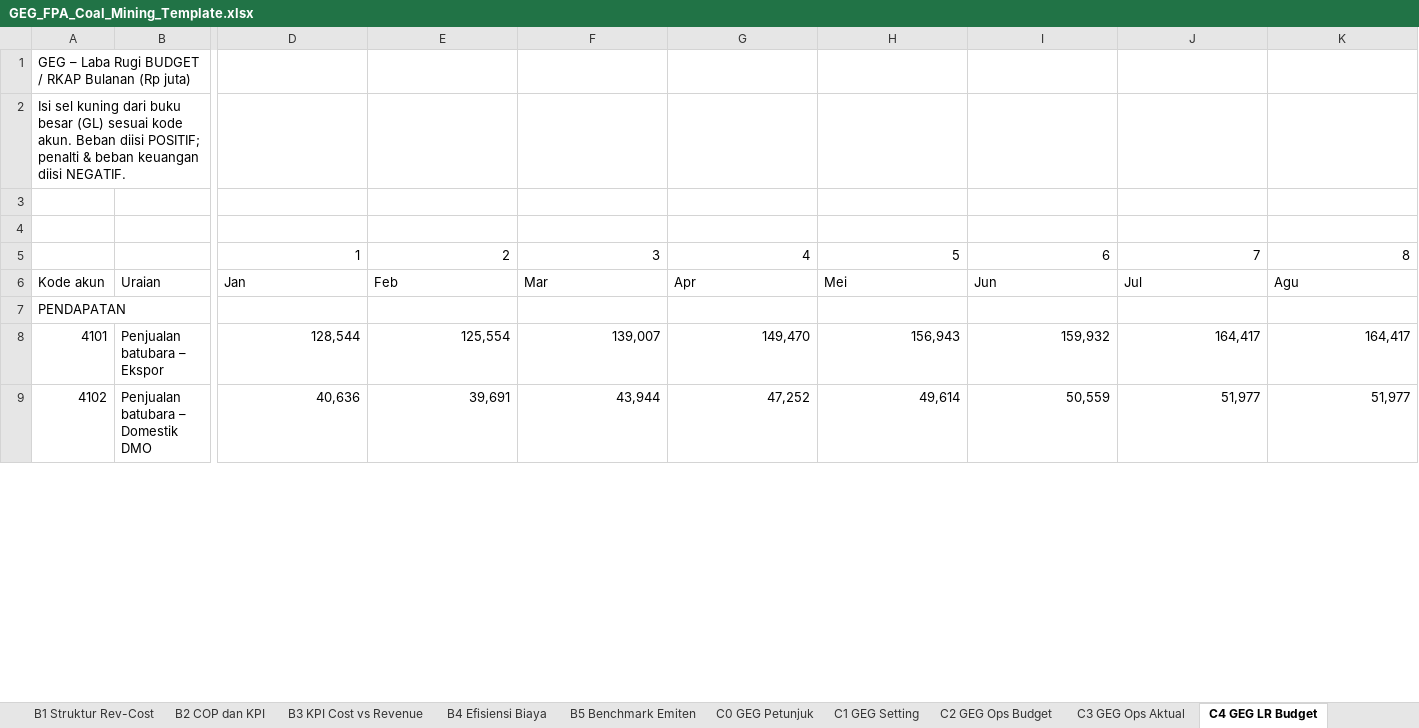
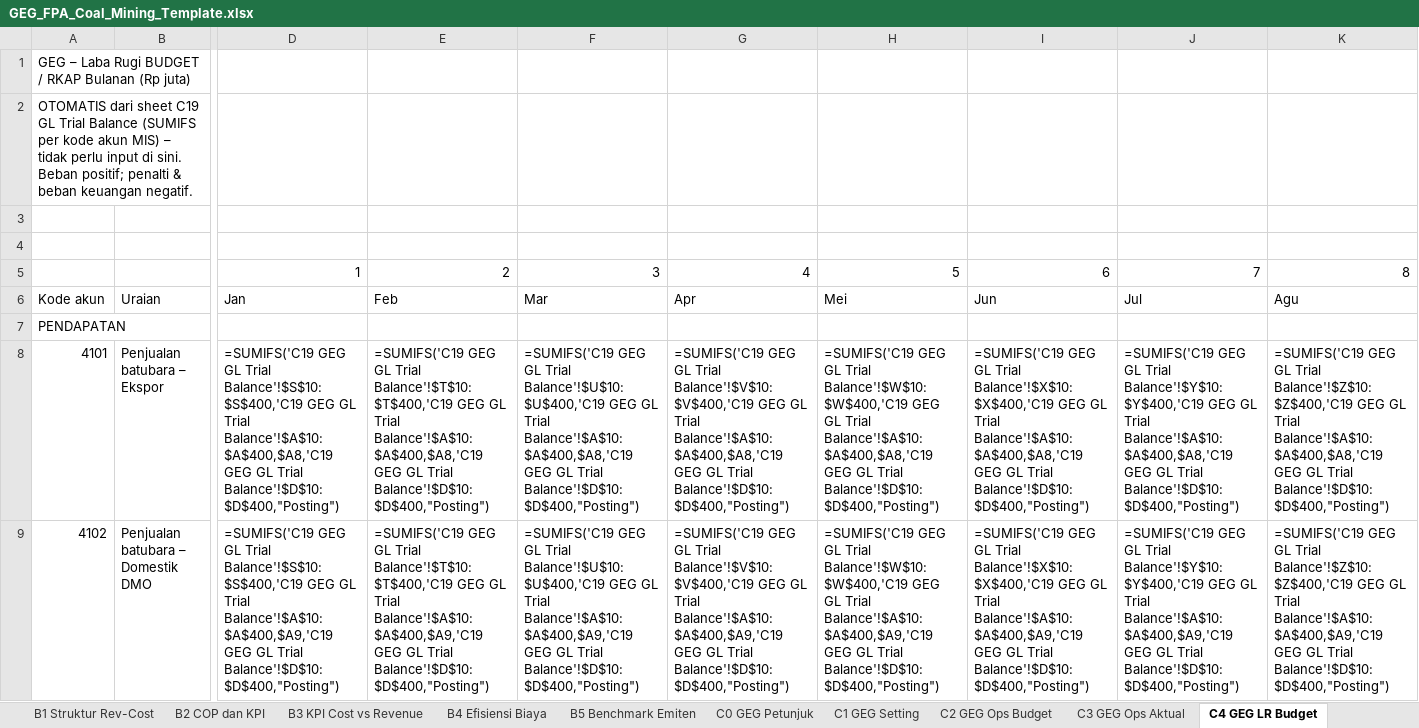
Before and after one commit to Riana-2106/Riana-NextGen-Builders-Final-Project, an Excel workbook: docs/fpa-global-energy-group/GEG_FPA_Coal_Mining_Template.xlsx, sheet C4 GEG LR Budget, drawn as a sheet; only a part is shown, gaps mark what is left out; values as stored, in another font and other column widths than the file's, no cell formats; formulas without a stored value are shown as written; the diff covers the shown part only; the diff names each change by its address in the sheet, - before the commit and + after, or states it on an @@ line.

```diff
--- a/docs/fpa-global-energy-group/GEG_FPA_Coal_Mining_Template.xlsx (sheet C4 GEG LR Budget)
+++ b/docs/fpa-global-energy-group/GEG_FPA_Coal_Mining_Template.xlsx (sheet C4 GEG LR Budget)
-A2: Isi sel kuning dari buku besar (GL) sesuai kode akun. Beban diisi POSITIF; penalti & beban keuangan diisi NEGATIF.
+A2: OTOMATIS dari sheet C19 GL Trial Balance (SUMIFS per kode akun MIS) – tidak perlu input di sini. Beban positif; penalti & beban keuangan negatif.
-D8: 128,544
+D8: =SUMIFS('C19 GEG GL Trial Balance'!$S$10:$S$400,'C19 GEG GL Trial Balance'!$A$10:$A$400,$A8,'C19 GEG GL Trial Balance'!$D$10:$D$400,"Posting")
-E8: 125,554
+E8: =SUMIFS('C19 GEG GL Trial Balance'!$T$10:$T$400,'C19 GEG GL Trial Balance'!$A$10:$A$400,$A8,'C19 GEG GL Trial Balance'!$D$10:$D$400,"Posting")
-F8: 139,007
+F8: =SUMIFS('C19 GEG GL Trial Balance'!$U$10:$U$400,'C19 GEG GL Trial Balance'!$A$10:$A$400,$A8,'C19 GEG GL Trial Balance'!$D$10:$D$400,"Posting")
-G8: 149,470
+G8: =SUMIFS('C19 GEG GL Trial Balance'!$V$10:$V$400,'C19 GEG GL Trial Balance'!$A$10:$A$400,$A8,'C19 GEG GL Trial Balance'!$D$10:$D$400,"Posting")
-H8: 156,943
+H8: =SUMIFS('C19 GEG GL Trial Balance'!$W$10:$W$400,'C19 GEG GL Trial Balance'!$A$10:$A$400,$A8,'C19 GEG GL Trial Balance'!$D$10:$D$400,"Posting")
-I8: 159,932
+I8: =SUMIFS('C19 GEG GL Trial Balance'!$X$10:$X$400,'C19 GEG GL Trial Balance'!$A$10:$A$400,$A8,'C19 GEG GL Trial Balance'!$D$10:$D$400,"Posting")
-J8: 164,417
+J8: =SUMIFS('C19 GEG GL Trial Balance'!$Y$10:$Y$400,'C19 GEG GL Trial Balance'!$A$10:$A$400,$A8,'C19 GEG GL Trial Balance'!$D$10:$D$400,"Posting")
-K8: 164,417
+K8: =SUMIFS('C19 GEG GL Trial Balance'!$Z$10:$Z$400,'C19 GEG GL Trial Balance'!$A$10:$A$400,$A8,'C19 GEG GL Trial Balance'!$D$10:$D$400,"Posting")
-D9: 40,636
+D9: =SUMIFS('C19 GEG GL Trial Balance'!$S$10:$S$400,'C19 GEG GL Trial Balance'!$A$10:$A$400,$A9,'C19 GEG GL Trial Balance'!$D$10:$D$400,"Posting")
-E9: 39,691
+E9: =SUMIFS('C19 GEG GL Trial Balance'!$T$10:$T$400,'C19 GEG GL Trial Balance'!$A$10:$A$400,$A9,'C19 GEG GL Trial Balance'!$D$10:$D$400,"Posting")
-F9: 43,944
+F9: =SUMIFS('C19 GEG GL Trial Balance'!$U$10:$U$400,'C19 GEG GL Trial Balance'!$A$10:$A$400,$A9,'C19 GEG GL Trial Balance'!$D$10:$D$400,"Posting")
-G9: 47,252
+G9: =SUMIFS('C19 GEG GL Trial Balance'!$V$10:$V$400,'C19 GEG GL Trial Balance'!$A$10:$A$400,$A9,'C19 GEG GL Trial Balance'!$D$10:$D$400,"Posting")
-H9: 49,614
+H9: =SUMIFS('C19 GEG GL Trial Balance'!$W$10:$W$400,'C19 GEG GL Trial Balance'!$A$10:$A$400,$A9,'C19 GEG GL Trial Balance'!$D$10:$D$400,"Posting")
-I9: 50,559
+I9: =SUMIFS('C19 GEG GL Trial Balance'!$X$10:$X$400,'C19 GEG GL Trial Balance'!$A$10:$A$400,$A9,'C19 GEG GL Trial Balance'!$D$10:$D$400,"Posting")
-J9: 51,977
+J9: =SUMIFS('C19 GEG GL Trial Balance'!$Y$10:$Y$400,'C19 GEG GL Trial Balance'!$A$10:$A$400,$A9,'C19 GEG GL Trial Balance'!$D$10:$D$400,"Posting")
-K9: 51,977
+K9: =SUMIFS('C19 GEG GL Trial Balance'!$Z$10:$Z$400,'C19 GEG GL Trial Balance'!$A$10:$A$400,$A9,'C19 GEG GL Trial Balance'!$D$10:$D$400,"Posting")
```
Also changed, not shown: 560 edited cells elsewhere in this sheet, sheet C5 GEG LR Aktual, sheet C13 GEG Financial Highlight, sheet Cover, sheet C0 GEG Petunjuk, other sheet tabs, cell formats, charts or pictures.
